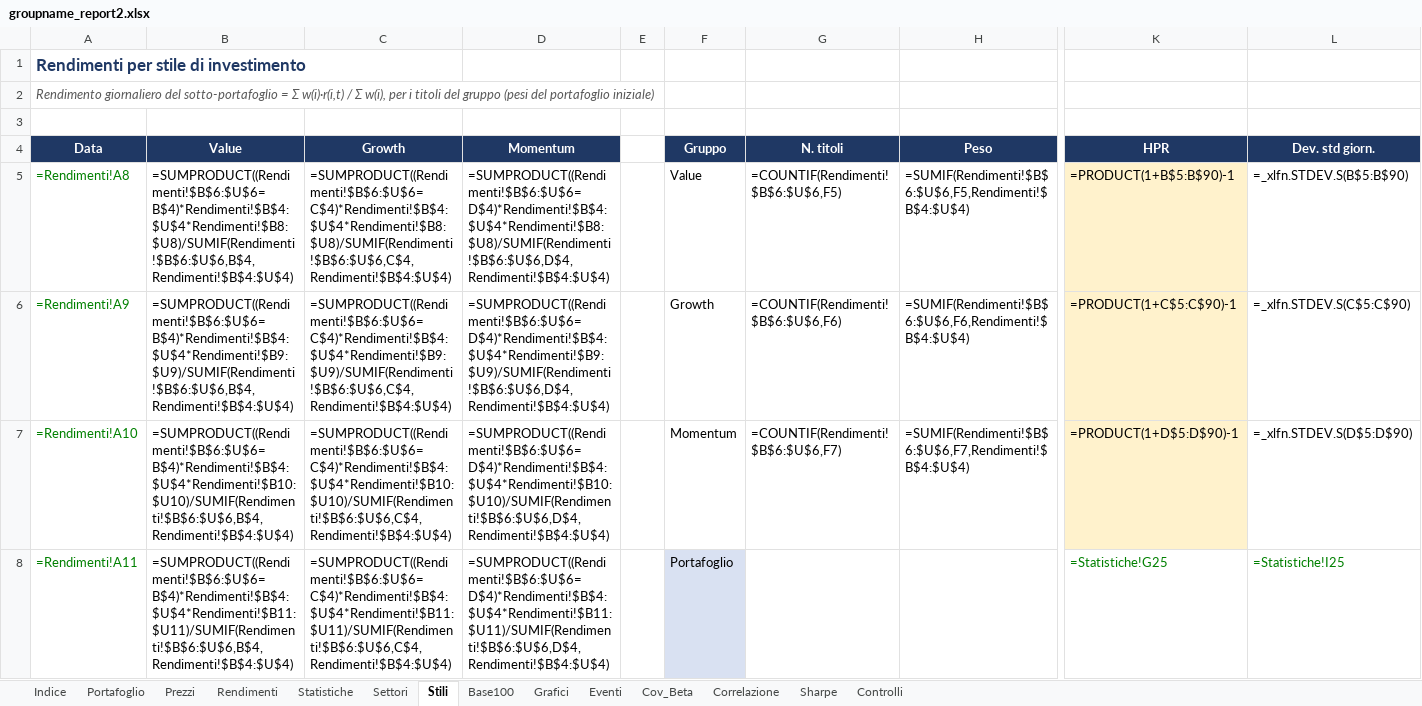
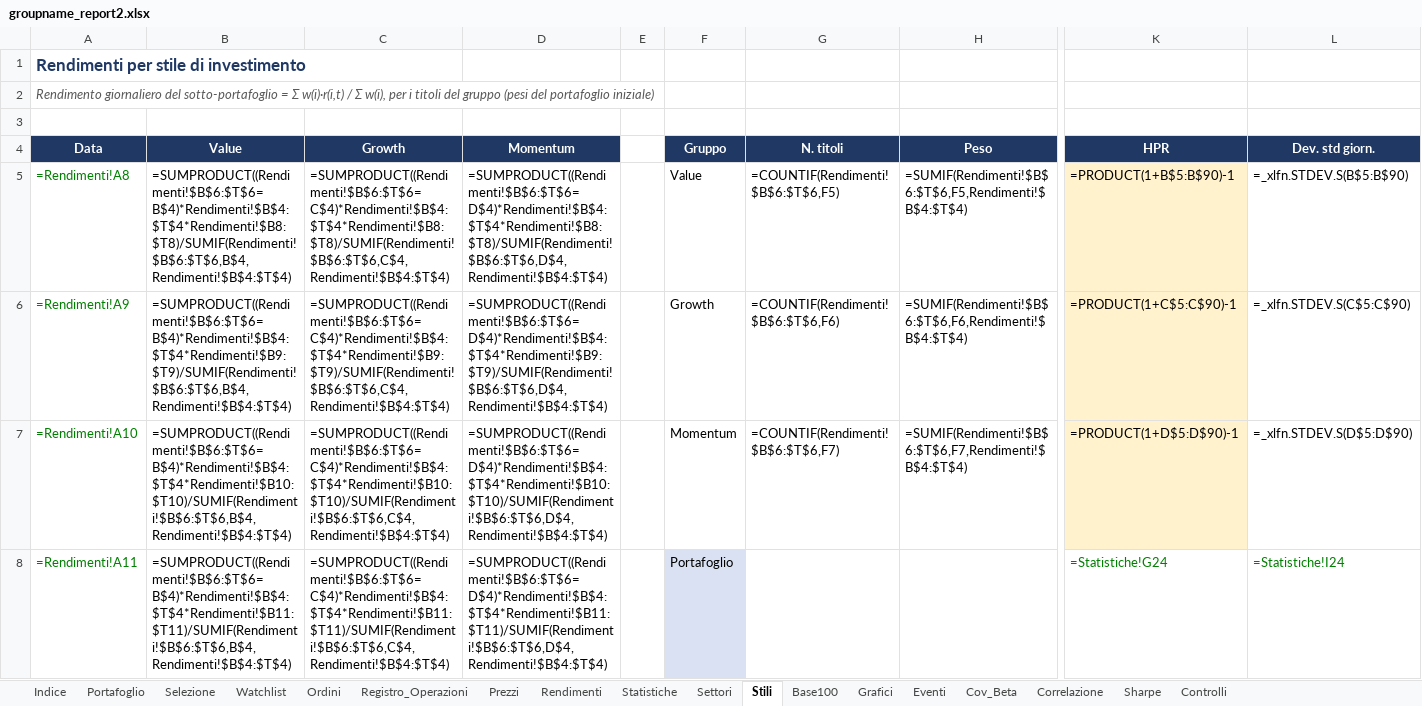
Before and after one commit to cristianozonta220405-afk/Uni, an Excel workbook: SMG/out/groupname_report2.xlsx, sheet Stili, drawn as a sheet; only a part is shown, gaps mark what is left out; values as stored, in another font and other column widths than the file's, no borders; formulas without a stored value are shown as written; charts and pictures not drawn; the diff covers the shown part only; the diff names each change by its address in the sheet, - before the commit and + after, or states it on an @@ line.

```diff
--- a/SMG/out/groupname_report2.xlsx (sheet Stili)
+++ b/SMG/out/groupname_report2.xlsx (sheet Stili)
+sheet tab: Selezione
+sheet tab: Watchlist
+sheet tab: Ordini
+sheet tab: Registro_Operazioni
-B5 (Value): =SUMPRODUCT((Rendimenti!$B$6:$U$6=B$4)*Rendimenti!$B$4:$U$4*Rendimenti!$B8:$U8)/SUMIF(Rendimenti!$B$6:$U$6,B$4,Rendimenti!$B$4:$U$4)
+B5 (Value): =SUMPRODUCT((Rendimenti!$B$6:$T$6=B$4)*Rendimenti!$B$4:$T$4*Rendimenti!$B8:$T8)/SUMIF(Rendimenti!$B$6:$T$6,B$4,Rendimenti!$B$4:$T$4)
-C5 (Growth): =SUMPRODUCT((Rendimenti!$B$6:$U$6=C$4)*Rendimenti!$B$4:$U$4*Rendimenti!$B8:$U8)/SUMIF(Rendimenti!$B$6:$U$6,C$4,Rendimenti!$B$4:$U$4)
+C5 (Growth): =SUMPRODUCT((Rendimenti!$B$6:$T$6=C$4)*Rendimenti!$B$4:$T$4*Rendimenti!$B8:$T8)/SUMIF(Rendimenti!$B$6:$T$6,C$4,Rendimenti!$B$4:$T$4)
-D5 (Momentum): =SUMPRODUCT((Rendimenti!$B$6:$U$6=D$4)*Rendimenti!$B$4:$U$4*Rendimenti!$B8:$U8)/SUMIF(Rendimenti!$B$6:$U$6,D$4,Rendimenti!$B$4:$U$4)
+D5 (Momentum): =SUMPRODUCT((Rendimenti!$B$6:$T$6=D$4)*Rendimenti!$B$4:$T$4*Rendimenti!$B8:$T8)/SUMIF(Rendimenti!$B$6:$T$6,D$4,Rendimenti!$B$4:$T$4)
-G5 (N. titoli): =COUNTIF(Rendimenti!$B$6:$U$6,F5)
+G5 (N. titoli): =COUNTIF(Rendimenti!$B$6:$T$6,F5)
-H5 (Peso): =SUMIF(Rendimenti!$B$6:$U$6,F5,Rendimenti!$B$4:$U$4)
+H5 (Peso): =SUMIF(Rendimenti!$B$6:$T$6,F5,Rendimenti!$B$4:$T$4)
-B6 (Value): =SUMPRODUCT((Rendimenti!$B$6:$U$6=B$4)*Rendimenti!$B$4:$U$4*Rendimenti!$B9:$U9)/SUMIF(Rendimenti!$B$6:$U$6,B$4,Rendimenti!$B$4:$U$4)
+B6 (Value): =SUMPRODUCT((Rendimenti!$B$6:$T$6=B$4)*Rendimenti!$B$4:$T$4*Rendimenti!$B9:$T9)/SUMIF(Rendimenti!$B$6:$T$6,B$4,Rendimenti!$B$4:$T$4)
-C6 (Growth): =SUMPRODUCT((Rendimenti!$B$6:$U$6=C$4)*Rendimenti!$B$4:$U$4*Rendimenti!$B9:$U9)/SUMIF(Rendimenti!$B$6:$U$6,C$4,Rendimenti!$B$4:$U$4)
+C6 (Growth): =SUMPRODUCT((Rendimenti!$B$6:$T$6=C$4)*Rendimenti!$B$4:$T$4*Rendimenti!$B9:$T9)/SUMIF(Rendimenti!$B$6:$T$6,C$4,Rendimenti!$B$4:$T$4)
-D6 (Momentum): =SUMPRODUCT((Rendimenti!$B$6:$U$6=D$4)*Rendimenti!$B$4:$U$4*Rendimenti!$B9:$U9)/SUMIF(Rendimenti!$B$6:$U$6,D$4,Rendimenti!$B$4:$U$4)
+D6 (Momentum): =SUMPRODUCT((Rendimenti!$B$6:$T$6=D$4)*Rendimenti!$B$4:$T$4*Rendimenti!$B9:$T9)/SUMIF(Rendimenti!$B$6:$T$6,D$4,Rendimenti!$B$4:$T$4)
-G6 (N. titoli): =COUNTIF(Rendimenti!$B$6:$U$6,F6)
+G6 (N. titoli): =COUNTIF(Rendimenti!$B$6:$T$6,F6)
-H6 (Peso): =SUMIF(Rendimenti!$B$6:$U$6,F6,Rendimenti!$B$4:$U$4)
+H6 (Peso): =SUMIF(Rendimenti!$B$6:$T$6,F6,Rendimenti!$B$4:$T$4)
-B7 (Value): =SUMPRODUCT((Rendimenti!$B$6:$U$6=B$4)*Rendimenti!$B$4:$U$4*Rendimenti!$B10:$U10)/SUMIF(Rendimenti!$B$6:$U$6,B$4,Rendimenti!$B$4:$U$4)
+B7 (Value): =SUMPRODUCT((Rendimenti!$B$6:$T$6=B$4)*Rendimenti!$B$4:$T$4*Rendimenti!$B10:$T10)/SUMIF(Rendimenti!$B$6:$T$6,B$4,Rendimenti!$B$4:$T$4)
-C7 (Growth): =SUMPRODUCT((Rendimenti!$B$6:$U$6=C$4)*Rendimenti!$B$4:$U$4*Rendimenti!$B10:$U10)/SUMIF(Rendimenti!$B$6:$U$6,C$4,Rendimenti!$B$4:$U$4)
+C7 (Growth): =SUMPRODUCT((Rendimenti!$B$6:$T$6=C$4)*Rendimenti!$B$4:$T$4*Rendimenti!$B10:$T10)/SUMIF(Rendimenti!$B$6:$T$6,C$4,Rendimenti!$B$4:$T$4)
-D7 (Momentum): =SUMPRODUCT((Rendimenti!$B$6:$U$6=D$4)*Rendimenti!$B$4:$U$4*Rendimenti!$B10:$U10)/SUMIF(Rendimenti!$B$6:$U$6,D$4,Rendimenti!$B$4:$U$4)
+D7 (Momentum): =SUMPRODUCT((Rendimenti!$B$6:$T$6=D$4)*Rendimenti!$B$4:$T$4*Rendimenti!$B10:$T10)/SUMIF(Rendimenti!$B$6:$T$6,D$4,Rendimenti!$B$4:$T$4)
-G7 (N. titoli): =COUNTIF(Rendimenti!$B$6:$U$6,F7)
+G7 (N. titoli): =COUNTIF(Rendimenti!$B$6:$T$6,F7)
-H7 (Peso): =SUMIF(Rendimenti!$B$6:$U$6,F7,Rendimenti!$B$4:$U$4)
+H7 (Peso): =SUMIF(Rendimenti!$B$6:$T$6,F7,Rendimenti!$B$4:$T$4)
-B8 (Value): =SUMPRODUCT((Rendimenti!$B$6:$U$6=B$4)*Rendimenti!$B$4:$U$4*Rendimenti!$B11:$U11)/SUMIF(Rendimenti!$B$6:$U$6,B$4,Rendimenti!$B$4:$U$4)
+B8 (Value): =SUMPRODUCT((Rendimenti!$B$6:$T$6=B$4)*Rendimenti!$B$4:$T$4*Rendimenti!$B11:$T11)/SUMIF(Rendimenti!$B$6:$T$6,B$4,Rendimenti!$B$4:$T$4)
-C8 (Growth): =SUMPRODUCT((Rendimenti!$B$6:$U$6=C$4)*Rendimenti!$B$4:$U$4*Rendimenti!$B11:$U11)/SUMIF(Rendimenti!$B$6:$U$6,C$4,Rendimenti!$B$4:$U$4)
+C8 (Growth): =SUMPRODUCT((Rendimenti!$B$6:$T$6=C$4)*Rendimenti!$B$4:$T$4*Rendimenti!$B11:$T11)/SUMIF(Rendimenti!$B$6:$T$6,C$4,Rendimenti!$B$4:$T$4)
-D8 (Momentum): =SUMPRODUCT((Rendimenti!$B$6:$U$6=D$4)*Rendimenti!$B$4:$U$4*Rendimenti!$B11:$U11)/SUMIF(Rendimenti!$B$6:$U$6,D$4,Rendimenti!$B$4:$U$4)
+D8 (Momentum): =SUMPRODUCT((Rendimenti!$B$6:$T$6=D$4)*Rendimenti!$B$4:$T$4*Rendimenti!$B11:$T11)/SUMIF(Rendimenti!$B$6:$T$6,D$4,Rendimenti!$B$4:$T$4)
-K8 (HPR): =Statistiche!G25
+K8 (HPR): =Statistiche!G24
-L8 (Dev. std giorn.): =Statistiche!I25
+L8 (Dev. std giorn.): =Statistiche!I24
```
Also changed, not shown: 248 edited cells elsewhere in this sheet, sheet Base100, sheet Prezzi, sheet Settori, sheet Portafoglio, sheet Cov_Beta, sheet Rendimenti, 6 more sheets, charts or pictures, 11 other files.
